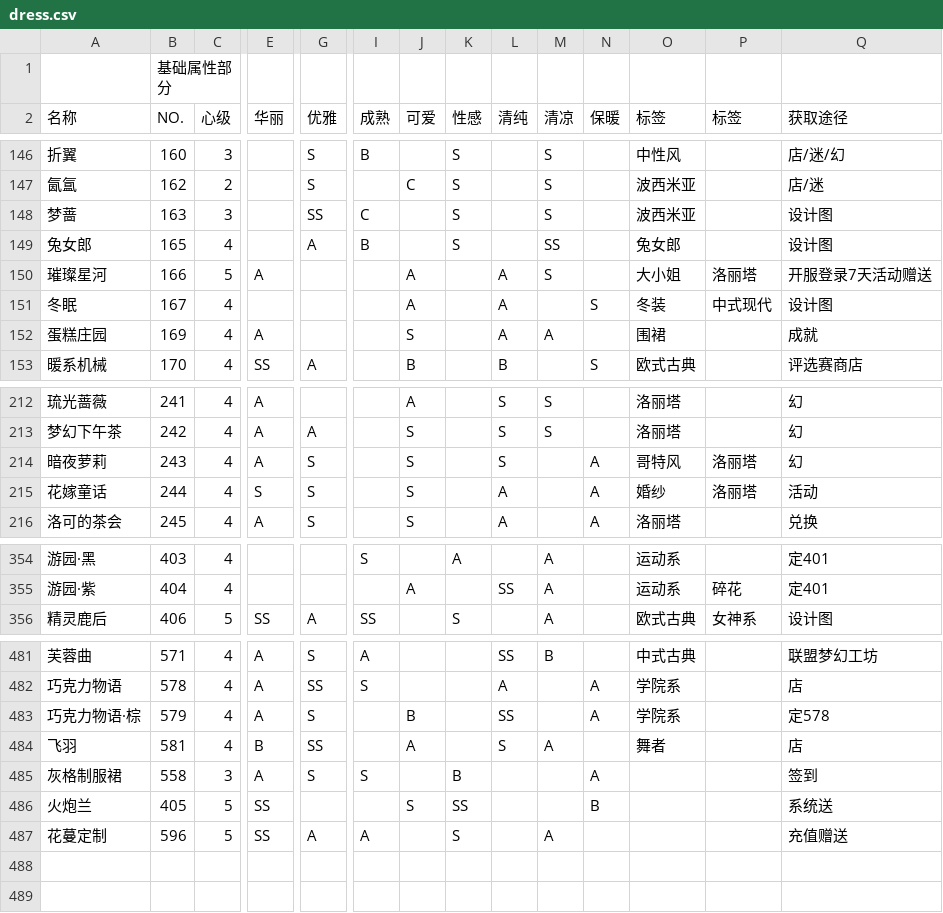
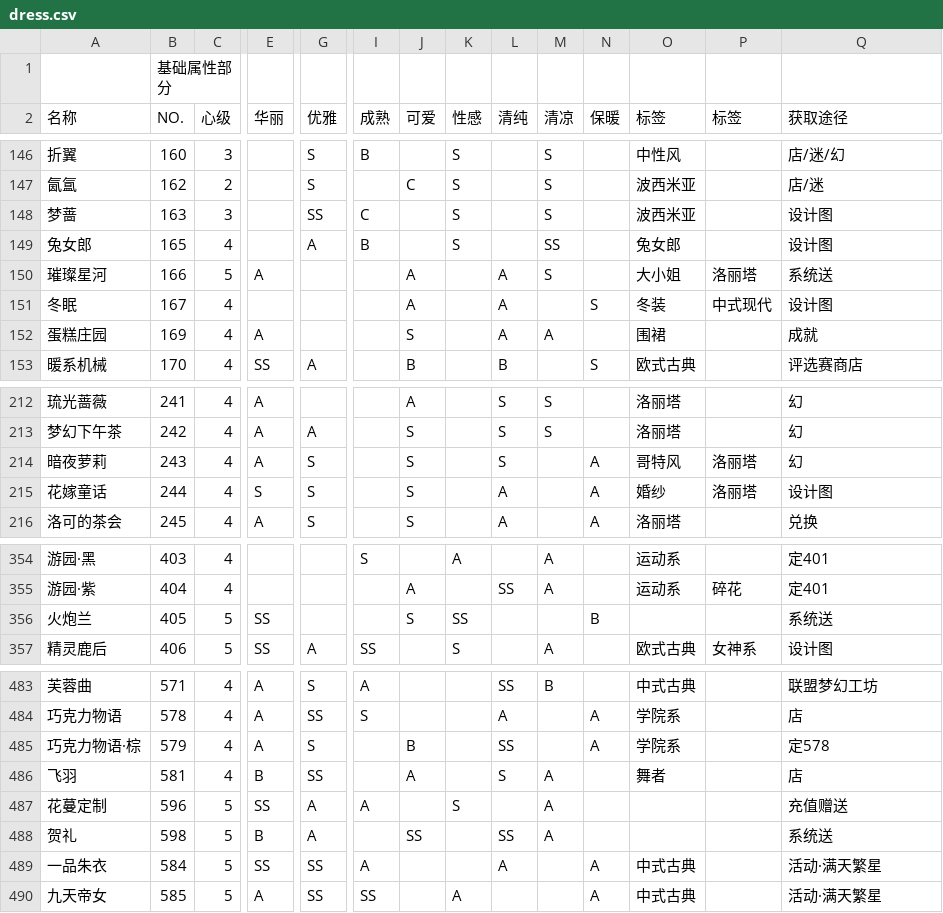
Before and after one commit to ivangift/nikkiup2u3, a CSV file: raw/dress.csv, drawn as a sheet; only a part is shown, gaps mark what is left out; rows hold the shown columns only; the diff covers the shown part only; the diff names each change by its address in the sheet, - before the commit and + after, or states it on an @@ line.

```diff
--- a/raw/dress.csv
+++ b/raw/dress.csv
-Q150 (获取途径): 开服登录7天活动赠送
+Q150 (获取途径): 系统送
-Q215 (获取途径): 活动
+Q215 (获取途径): 设计图
@@ row 486 moved to row 356: 火炮兰 @@
@@ row 485 moved to row 474: 灰格制服裙 @@
+row 488: 贺礼 | 598 | 5 | B | A |  | SS |  | SS | A |  |  |  | 系统送
+row 489: 一品朱衣 | 584 | 5 | SS | SS | A |  |  | A |  | A | 中式古典 |  | 活动·满天繁星
+row 490: 九天帝女 | 585 | 5 | A | SS | SS |  | A |  |  | A | 中式古典 |  | 活动·满天繁星
```
Also changed, not shown: 5 added rows, 5 removed rows and 35 moved rows elsewhere in this file, raw/accessories.csv, raw/coat.csv, 8 other files.
